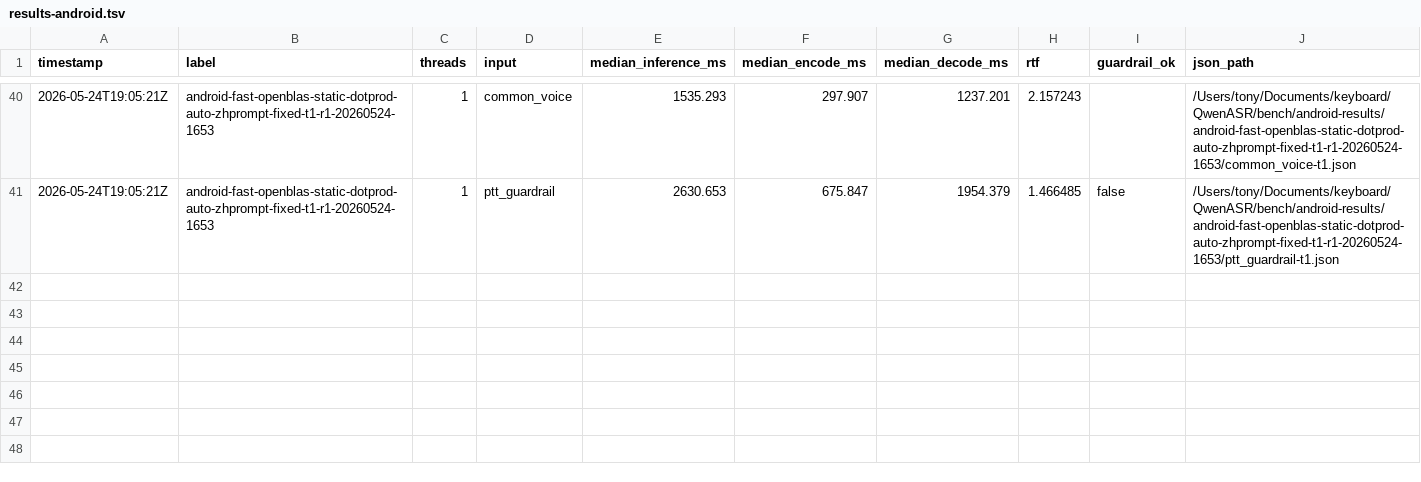
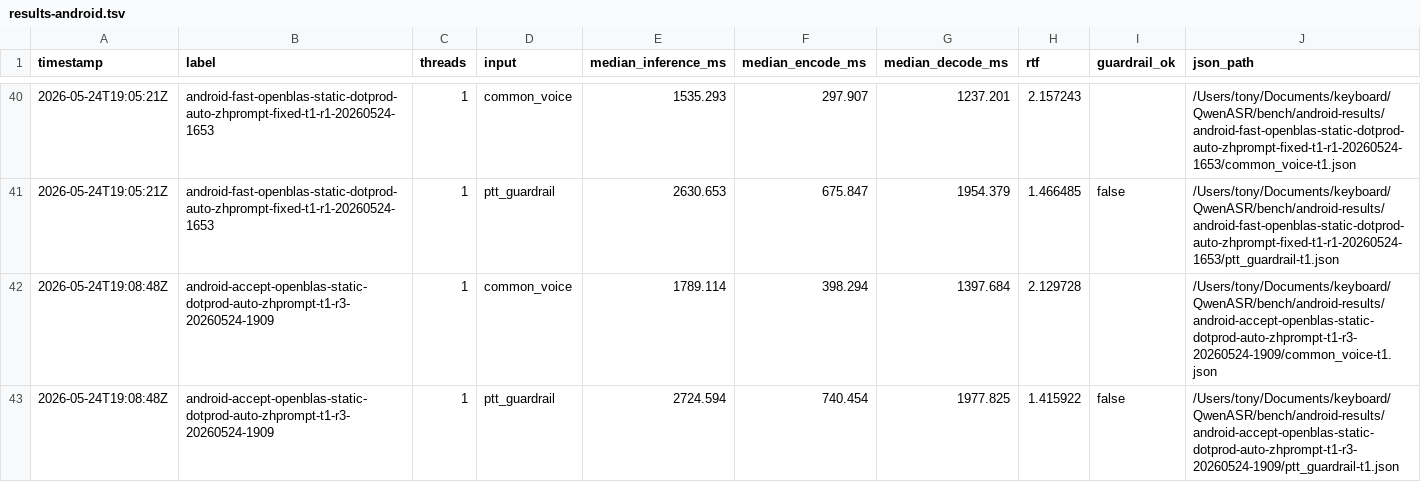
Before and after one commit to ming030890/QwenASR, a TSV file: results-android.tsv, drawn as a sheet; only a part is shown, gaps mark what is left out.

Commit message:
Record corrected Android and macOS ASR benchmarks

```diff
--- a/results-android.tsv
+++ b/results-android.tsv
@@ -41 +41,3 @@ timestamp	label	threads	input	median_inference_ms	median_encode_ms	median_decode
 2026-05-24T19:05:21Z	android-fast-openblas-static-dotprod-auto-zhprompt-fixed-t1-r1-20260524-1653	1	ptt_guardrail	2630.653	675.847	1954.379	1.466485	false	/Users/tony/Documents/keyboard/QwenASR/bench/android-results/android-fast-openblas-static-dotprod-auto-zhprompt-fixed-t1-r1-20260524-1653/ptt_guardrail-t1.json
+2026-05-24T19:08:48Z	android-accept-openblas-static-dotprod-auto-zhprompt-t1-r3-20260524-1909	1	common_voice	1789.114	398.294	1397.684	2.129728		/Users/tony/Documents/keyboard/QwenASR/bench/android-results/android-accept-openblas-static-dotprod-auto-zhprompt-t1-r3-20260524-1909/common_voice-t1.json
+2026-05-24T19:08:48Z	android-accept-openblas-static-dotprod-auto-zhprompt-t1-r3-20260524-1909	1	ptt_guardrail	2724.594	740.454	1977.825	1.415922	false	/Users/tony/Documents/keyboard/QwenASR/bench/android-results/android-accept-openblas-static-dotprod-auto-zhprompt-t1-r3-20260524-1909/ptt_guardrail-t1.json
```
Also changed, not shown: 5 other files.
